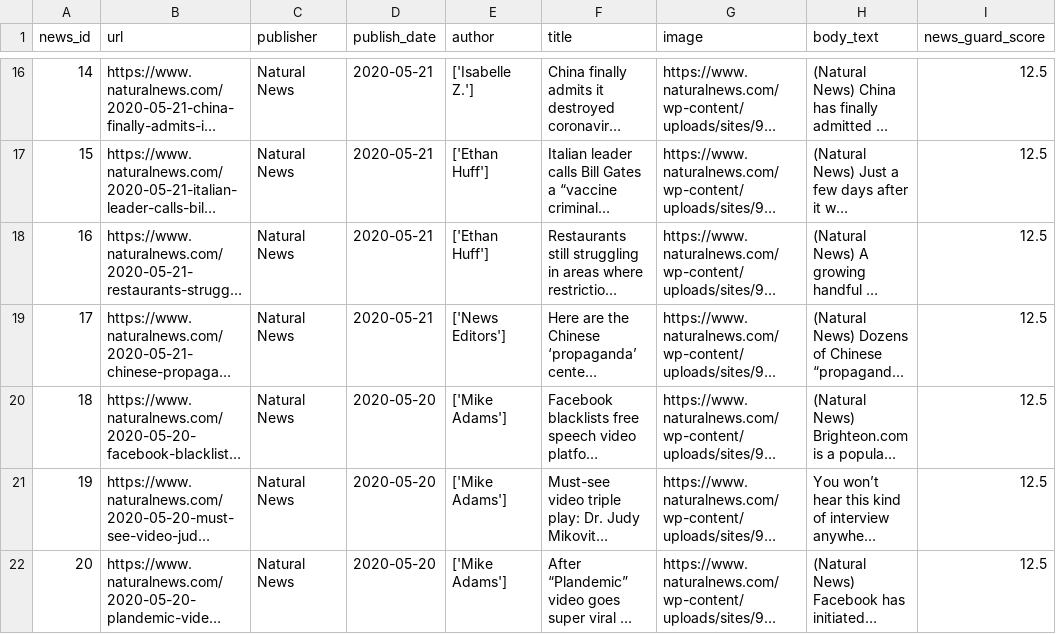
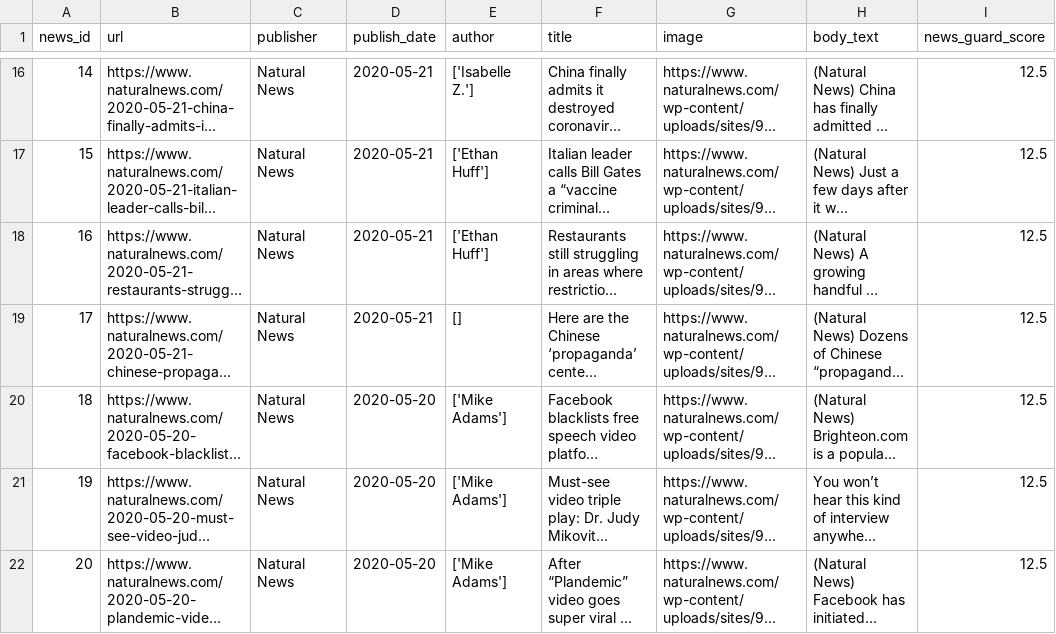
Before and after one commit to apurvamulay/ReCOVery, a CSV file: dataset/unreliable/news-dataset_natural_news.csv, drawn as a sheet; only a part is shown, gaps mark what is left out; long unchanged cells end in …; the diff names each change by its address in the sheet, - before the commit and + after, or states it on an @@ line.

Commit message:
remove anonymous author

```diff
--- a/dataset/unreliable/news-dataset_natural_news.csv
+++ b/dataset/unreliable/news-dataset_natural_news.csv
-E19 (author): ['News Editors']
+E19 (author): []
```
